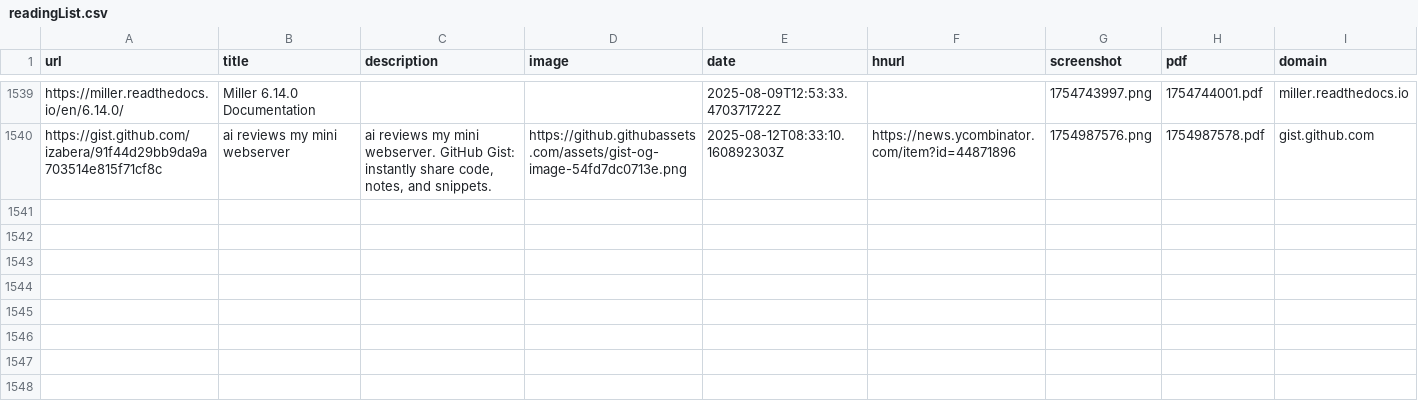
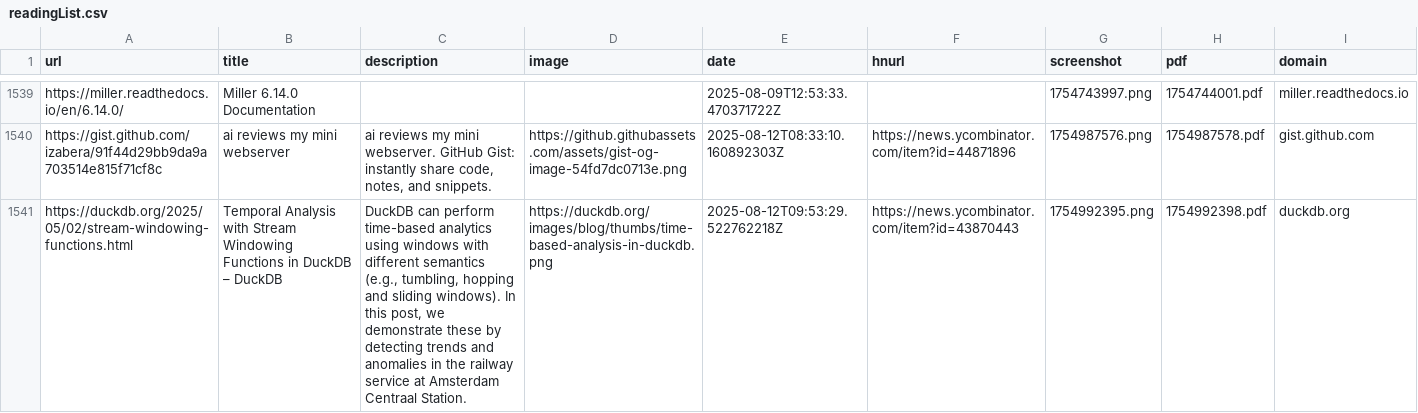
Before and after one commit to kabiraj404/readingList, a CSV file: readingList.csv, drawn as a sheet; only a part is shown, gaps mark what is left out.

Commit message:
Automated reading list update on Tue Aug 12 09:53:29 UTC 2025

```diff
--- a/readingList.csv
+++ b/readingList.csv
@@ -1540 +1540,2 @@ https://miller.readthedocs.io/en/6.14.0/,Miller 6.14.0 Documentation,,,2025-08-0
 https://gist.github.com/izabera/91f44d29bb9da9a703514e815f71cf8c,ai reviews my mini webserver,"ai reviews my mini webserver. GitHub Gist: instantly share code, notes, and snippets.",https://github.githubassets.com/assets/gist-og-image-54fd7dc0713e.png,2025-08-12T08:33:10.160892303Z,https://news.ycombinator.com/item?id=44871896,1754987576.png,1754987578.pdf,gist.github.com
+https://duckdb.org/2025/05/02/stream-windowing-functions.html,Temporal Analysis with Stream Windowing Functions in DuckDB – DuckDB,"DuckDB can perform time-based analytics using windows with different semantics (e.g., tumbling, hopping and sliding windows). In this post, we demonstrate these by detecting trends and anomalies in the railway service at Amsterdam Centraal Station.",https://duckdb.org/images/blog/thumbs/time-based-analysis-in-duckdb.png,2025-08-12T09:53:29.522762218Z,https://news.ycombinator.com/item?id=43870443,1754992395.png,1754992398.pdf,duckdb.org
```
Also changed, not shown: 2 other files.
